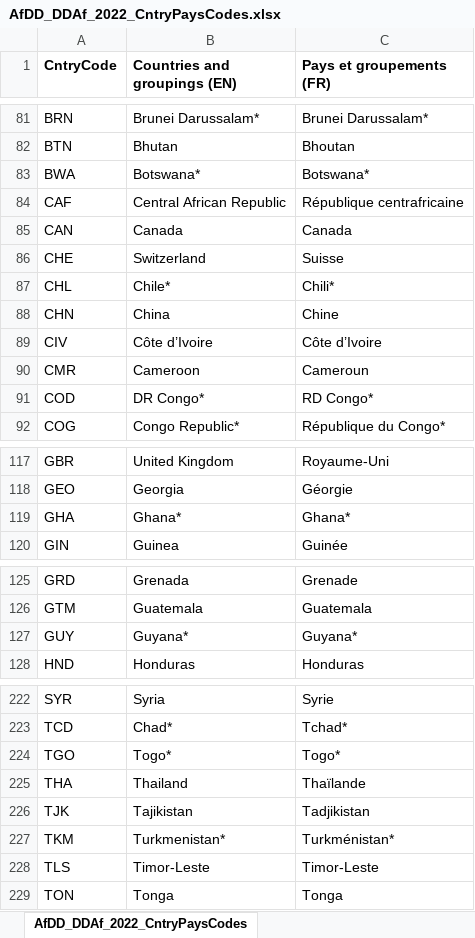
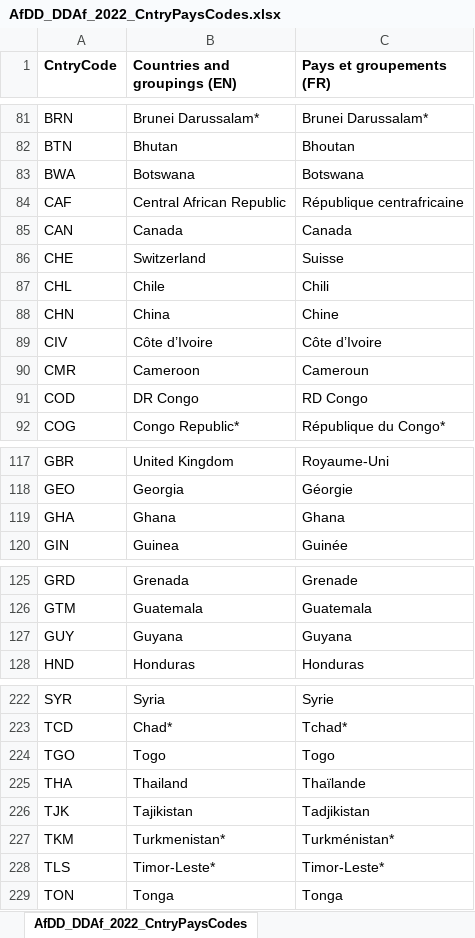
Before and after one commit to AfDDAnnex/AfDDDDAf2022, an Excel workbook: AfDD_DDAf_2022_CntryPaysCodes.xlsx, sheet AfDD_DDAf_2022_CntryPaysCodes, drawn as a sheet; only a part is shown, gaps mark what is left out; values as stored, in another font and other column widths than the file's, no borders; the diff covers the shown part only; the diff names each change by its address in the sheet, - before the commit and + after, or states it on an @@ line.

```diff
--- a/AfDD_DDAf_2022_CntryPaysCodes.xlsx (sheet AfDD_DDAf_2022_CntryPaysCodes)
+++ b/AfDD_DDAf_2022_CntryPaysCodes.xlsx (sheet AfDD_DDAf_2022_CntryPaysCodes)
-B83 (Countries and groupings (EN)): Botswana*
+B83 (Countries and groupings (EN)): Botswana
-C83 (Pays et groupements (FR)): Botswana*
+C83 (Pays et groupements (FR)): Botswana
-B87 (Countries and groupings (EN)): Chile*
+B87 (Countries and groupings (EN)): Chile
-C87 (Pays et groupements (FR)): Chili*
+C87 (Pays et groupements (FR)): Chili
-B91 (Countries and groupings (EN)): DR Congo*
+B91 (Countries and groupings (EN)): DR Congo
-C91 (Pays et groupements (FR)): RD Congo*
+C91 (Pays et groupements (FR)): RD Congo
-B119 (Countries and groupings (EN)): Ghana*
+B119 (Countries and groupings (EN)): Ghana
-C119 (Pays et groupements (FR)): Ghana*
+C119 (Pays et groupements (FR)): Ghana
-B127 (Countries and groupings (EN)): Guyana*
+B127 (Countries and groupings (EN)): Guyana
-C127 (Pays et groupements (FR)): Guyana*
+C127 (Pays et groupements (FR)): Guyana
-B224 (Countries and groupings (EN)): Togo*
+B224 (Countries and groupings (EN)): Togo
-C224 (Pays et groupements (FR)): Togo*
+C224 (Pays et groupements (FR)): Togo
-B228 (Countries and groupings (EN)): Timor-Leste
+B228 (Countries and groupings (EN)): Timor-Leste*
-C228 (Pays et groupements (FR)): Timor-Leste
+C228 (Pays et groupements (FR)): Timor-Leste*
```
Also changed, not shown: 6 edited cells elsewhere in this sheet, AfDD_DDAf_2022_TabIndsCodes.xlsx, DDAf_2022_Tableau_annexe_Tab06.xlsx, 15 other files.
